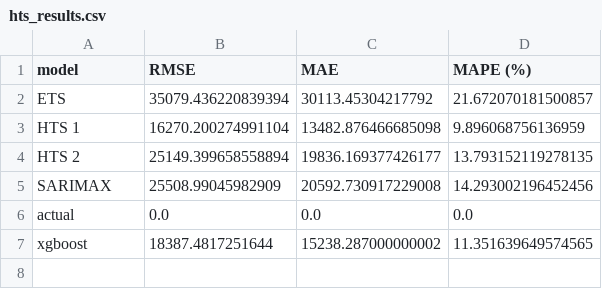
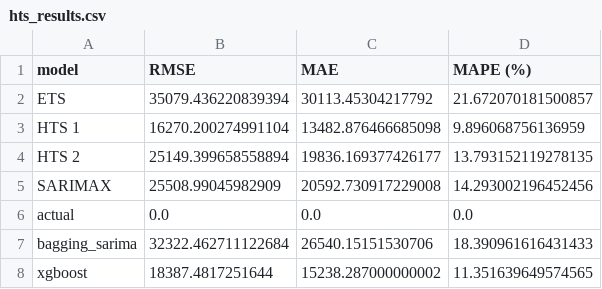
Before and after one commit to renanop/international_arrivals_time_series_forecasting, a CSV file: notebooks/modeling/hts_results.csv, drawn as a sheet.

```diff
--- a/notebooks/modeling/hts_results.csv
+++ b/notebooks/modeling/hts_results.csv
@@ -6,2 +6,3 @@ SARIMAX,25508.99045982909,20592.730917229008,14.293002196452456
 actual,0.0,0.0,0.0
+bagging_sarima,32322.462711122684,26540.15151530706,18.390961616431433
 xgboost,18387.4817251644,15238.287000000002,11.351639649574565
```
Also changed, not shown: 4 other files.
